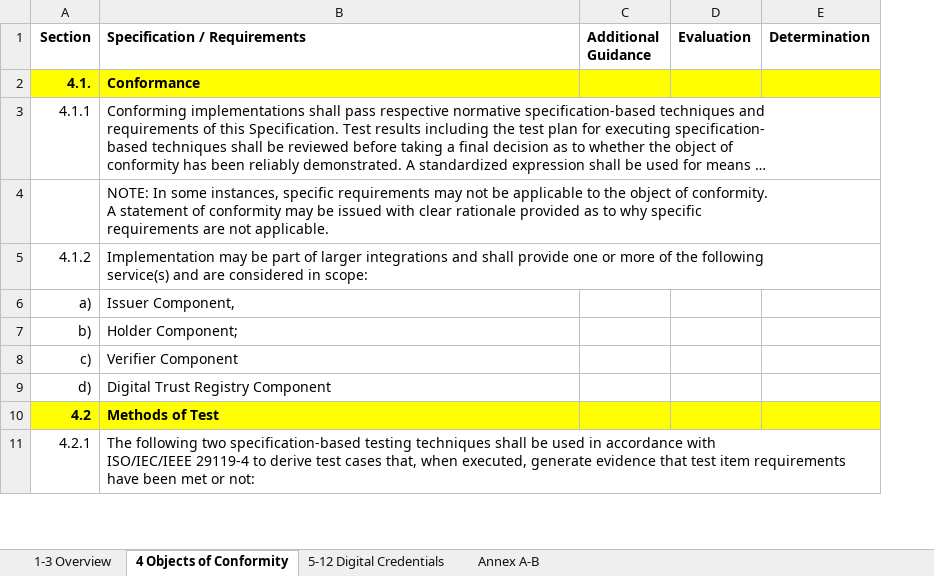
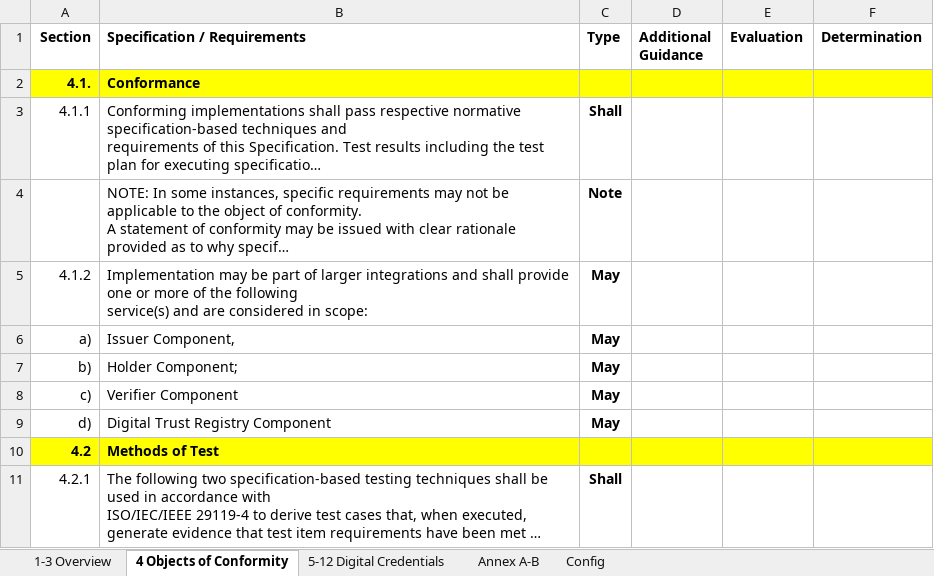
Before and after one commit to dgc-cgn/CAS-Digital-Credentials, an Excel workbook: scheme/ts-115-conformity-assessement-workbook.xlsx, sheet 4 Objects of Conformity, drawn as a sheet; only a part is shown; long unchanged cells end in …; values as stored, in another font and other column widths than the file's, no borders; the diff names each change by its address in the sheet, - before the commit and + after, or states it on an @@ line.

```diff
--- a/scheme/ts-115-conformity-assessement-workbook.xlsx (sheet 4 Objects of Conformity)
+++ b/scheme/ts-115-conformity-assessement-workbook.xlsx (sheet 4 Objects of Conformity)
+sheet tab: Config
+column C (Type), rows 3-11: Shall | Note | May | May | May | May | May |  | Shall
```
Also changed, not shown: sheet 5-12 Digital Credentials.
